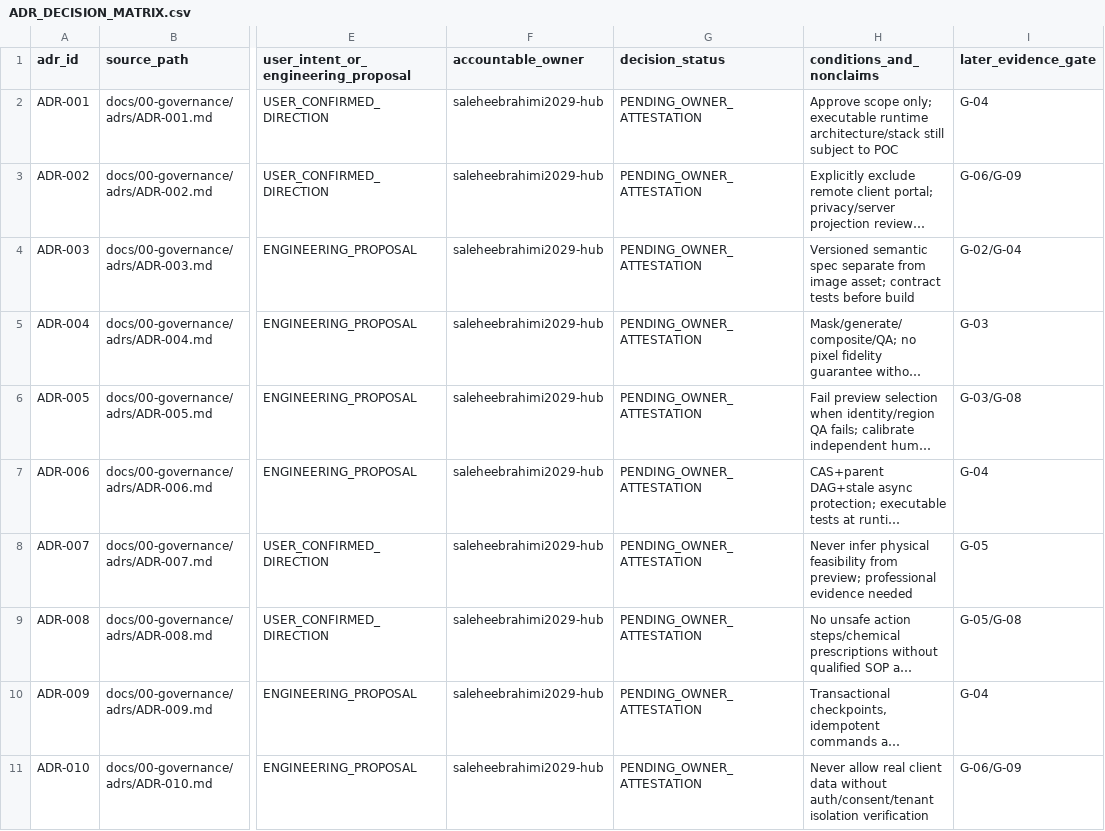
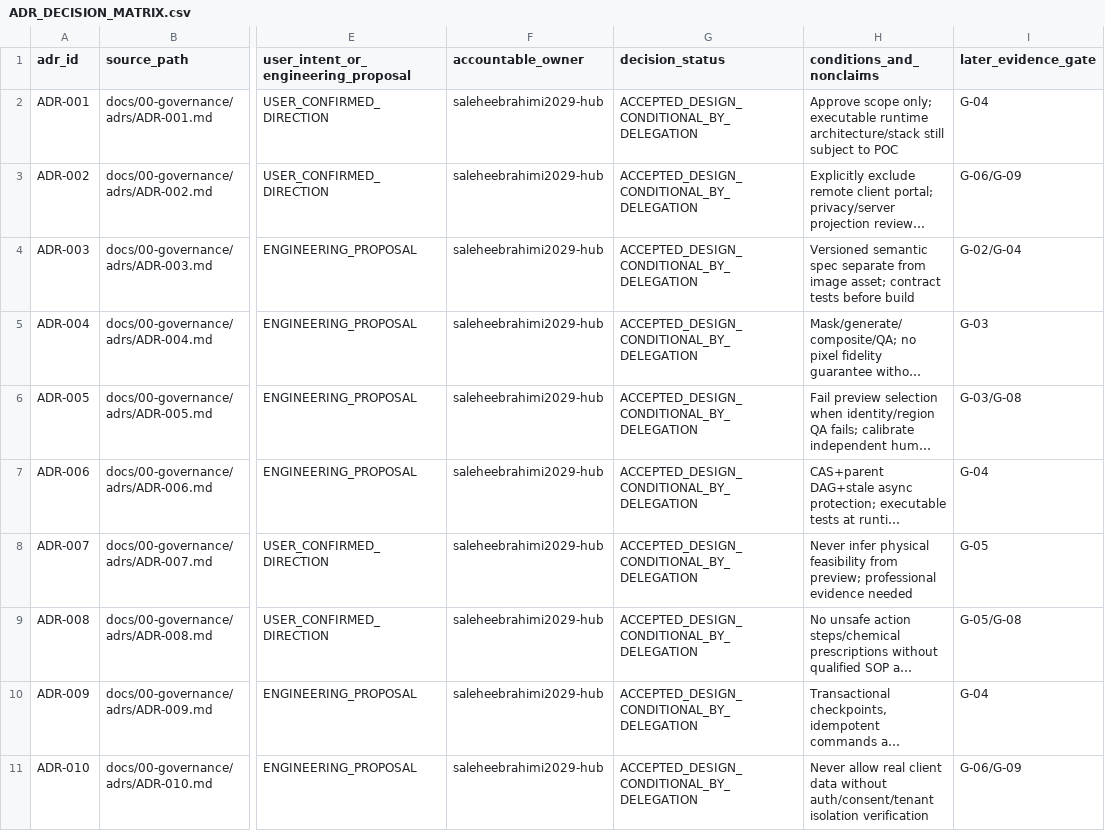
Before and after one commit to abc-platform-org/abc-platform, a CSV file: docs/00-governance/gate-reconciliation/ADR_DECISION_MATRIX.csv, drawn as a sheet; only a part is shown, gaps mark what is left out; long unchanged cells end in …; the diff names each change by its address in the sheet, - before the commit and + after, or states it on an @@ line.

Commit message:
decision(governance): record delegated design-only disposition in ADR_DECISION_MATRIX.csv

```diff
--- a/docs/00-governance/gate-reconciliation/ADR_DECISION_MATRIX.csv
+++ b/docs/00-governance/gate-reconciliation/ADR_DECISION_MATRIX.csv
-G2:G11 (decision_status): PENDING_OWNER_ATTESTATION
+G2:G11 (decision_status): ACCEPTED_DESIGN_CONDITIONAL_BY_DELEGATION
```
